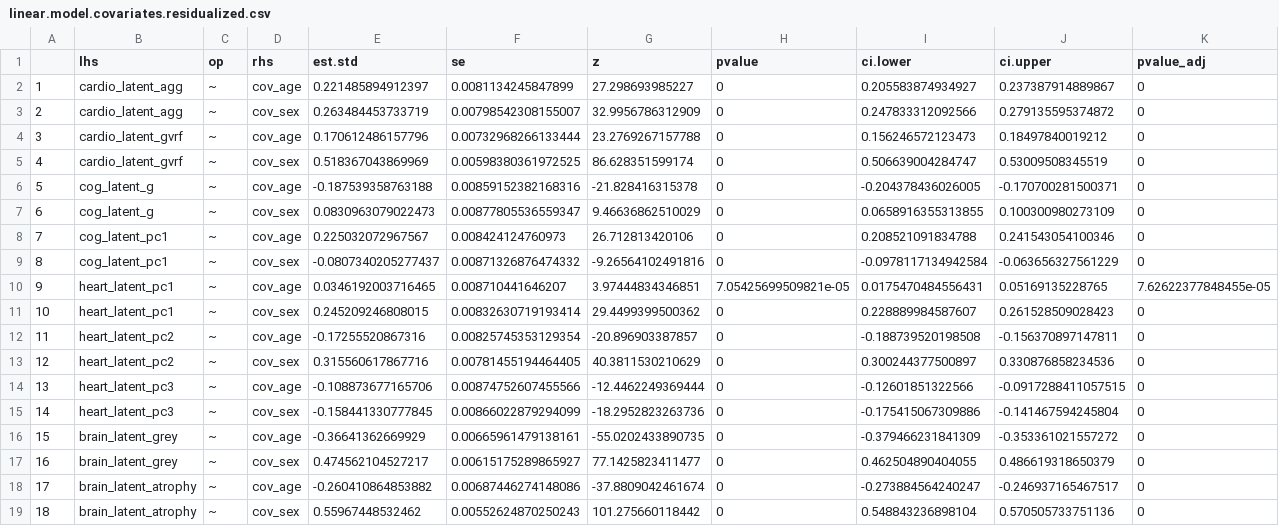
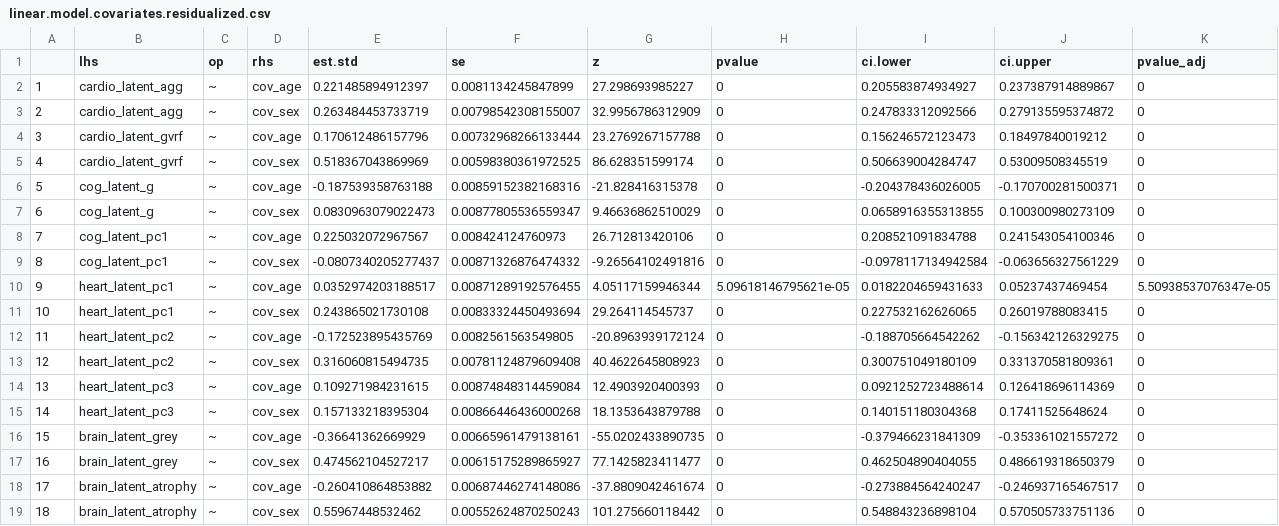
Before and after one commit to akshay-jaggi/heart_brain_mediation, a CSV file: tables/analysis/linear.model.covariates.residualized.csv, drawn as a sheet; only a part is shown; the diff covers the shown part only.

Commit message:
Age Plots plus EVR
Some more explained variance data along with age plots

```diff
--- a/tables/analysis/linear.model.covariates.residualized.csv
+++ b/tables/analysis/linear.model.covariates.residualized.csv
@@ -9,8 +9,8 @@
 "8","cog_latent_pc1","~","cov_sex",-0.0807340205277437,0.00871326876474332,-9.26564102491816,0,-0.0978117134942584,-0.063656327561229,0
-"9","heart_latent_pc1","~","cov_age",0.0346192003716465,0.008710441646207,3.97444834346851,7.05425699509821e-05,0.0175470484556431,0.05169135228765,7.62622377848455e-05
-"10","heart_latent_pc1","~","cov_sex",0.245209246808015,0.00832630719193414,29.4499399500362,0,0.228889984587607,0.261528509028423,0
-"11","heart_latent_pc2","~","cov_age",-0.17255520867316,0.00825745353129354,-20.896903387857,0,-0.188739520198508,-0.156370897147811,0
-"12","heart_latent_pc2","~","cov_sex",0.315560617867716,0.00781455194464405,40.3811530210629,0,0.300244377500897,0.330876858234536,0
-"13","heart_latent_pc3","~","cov_age",-0.108873677165706,0.00874752607455566,-12.4462249369444,0,-0.12601851322566,-0.0917288411057515,0
-"14","heart_latent_pc3","~","cov_sex",-0.158441330777845,0.00866022879294099,-18.2952823263736,0,-0.175415067309886,-0.141467594245804,0
+"9","heart_latent_pc1","~","cov_age",0.0352974203188517,0.00871289192576455,4.05117159946344,5.09618146795621e-05,0.0182204659431633,0.05237437469454,5.50938537076347e-05
+"10","heart_latent_pc1","~","cov_sex",0.243865021730108,0.00833324450493694,29.264114545737,0,0.227532162626065,0.26019788083415,0
+"11","heart_latent_pc2","~","cov_age",-0.172523895435769,0.0082561563549805,-20.8963939172124,0,-0.188705664542262,-0.156342126329275,0
+"12","heart_latent_pc2","~","cov_sex",0.316060815494735,0.00781124879609408,40.4622645808923,0,0.300751049180109,0.331370581809361,0
+"13","heart_latent_pc3","~","cov_age",0.109271984231615,0.00874848314459084,12.4903920400393,0,0.0921252723488614,0.126418696114369,0
+"14","heart_latent_pc3","~","cov_sex",0.157133218395304,0.00866446436000268,18.1353643879788,0,0.140151180304368,0.17411525648624,0
 "15","brain_latent_grey","~","cov_age",-0.36641362669929,0.00665961479138161,-55.0202433890735,0,-0.379466231841309,-0.353361021557272,0
```
Also changed, not shown: 58 edited cells elsewhere in this file, tables/analysis/linear.model.covariates.csv, 13 other files.
